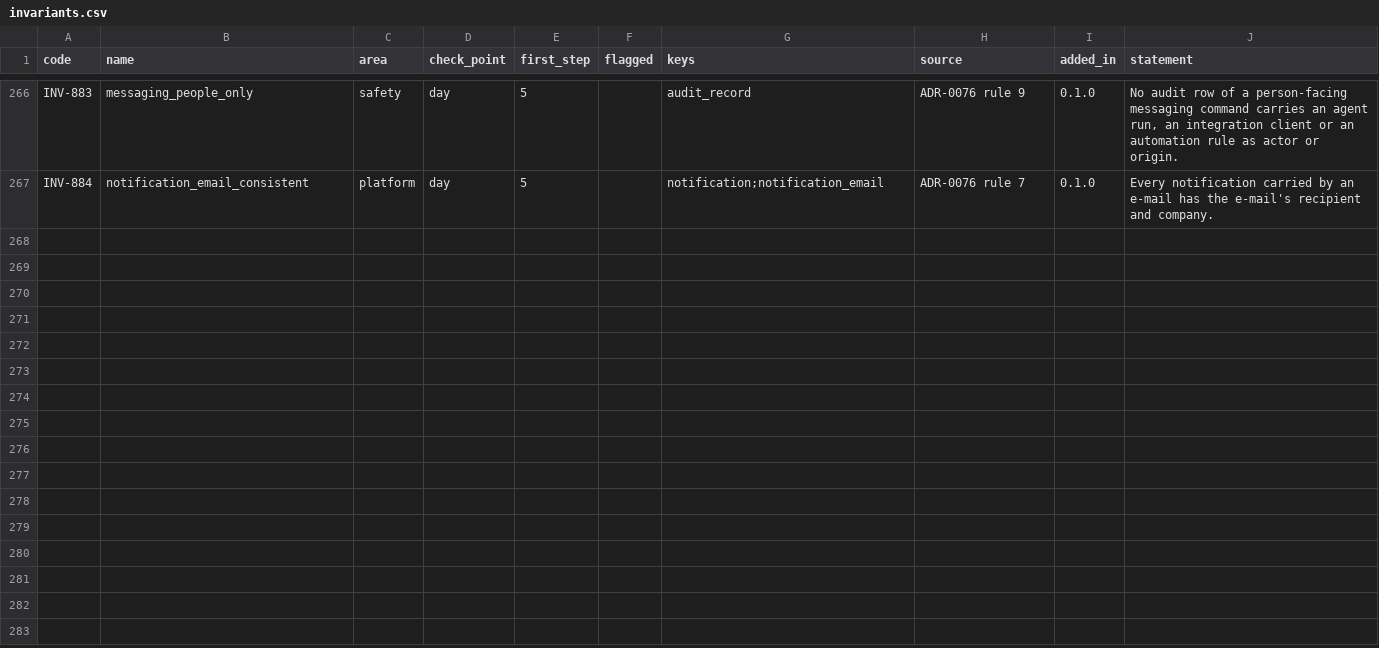
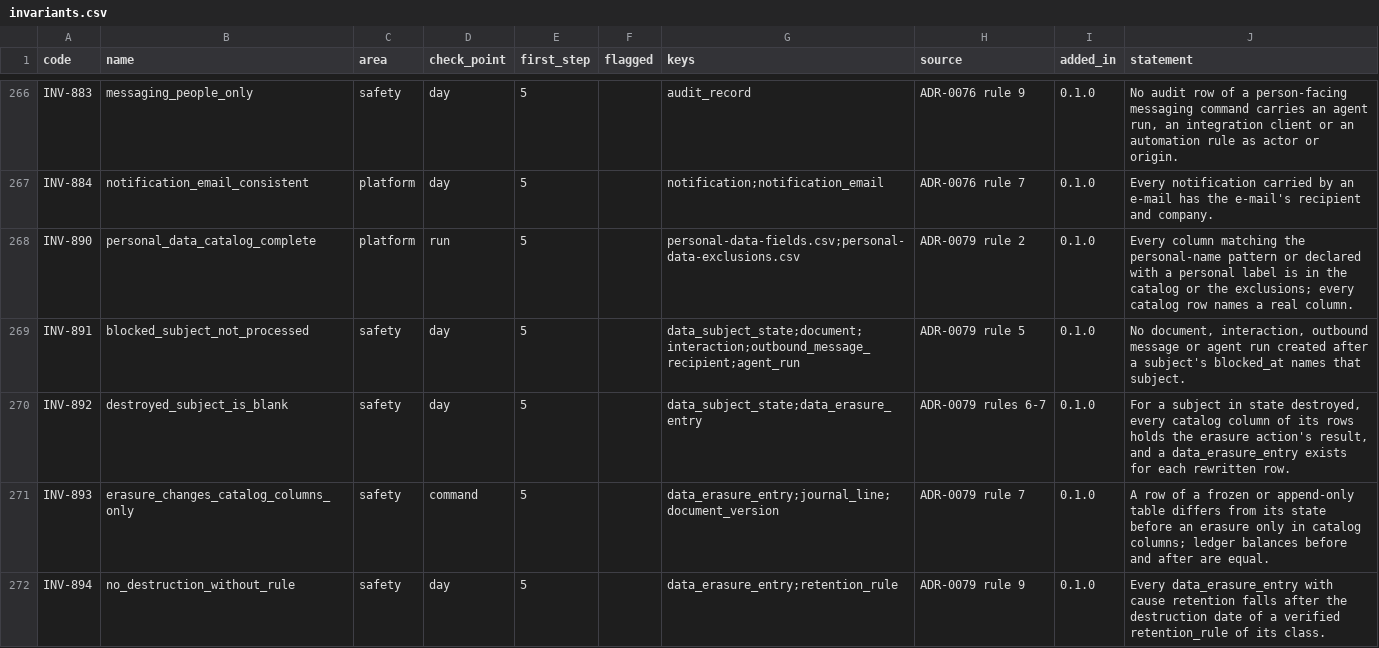
Before and after one commit to AnGaudium/ERPMe, a CSV file: docs/catalogs/invariants.csv, drawn as a sheet; only a part is shown, gaps mark what is left out.

```diff
--- a/docs/catalogs/invariants.csv
+++ b/docs/catalogs/invariants.csv
@@ -267 +267,6 @@ INV-883,messaging_people_only,safety,day,5,,audit_record,ADR-0076 rule 9,0.1.0,"
 INV-884,notification_email_consistent,platform,day,5,,notification;notification_email,ADR-0076 rule 7,0.1.0,"Every notification carried by an e-mail has the e-mail's recipient and company."
+INV-890,personal_data_catalog_complete,platform,run,5,,personal-data-fields.csv;personal-data-exclusions.csv,ADR-0079 rule 2,0.1.0,Every column matching the personal-name pattern or declared with a personal label is in the catalog or the exclusions; every catalog row names a real column.
+INV-891,blocked_subject_not_processed,safety,day,5,,data_subject_state;document;interaction;outbound_message_recipient;agent_run,ADR-0079 rule 5,0.1.0,"No document, interaction, outbound message or agent run created after a subject's blocked_at names that subject."
+INV-892,destroyed_subject_is_blank,safety,day,5,,data_subject_state;data_erasure_entry,ADR-0079 rules 6-7,0.1.0,"For a subject in state destroyed, every catalog column of its rows holds the erasure action's result, and a data_erasure_entry exists for each rewritten row."
+INV-893,erasure_changes_catalog_columns_only,safety,command,5,,data_erasure_entry;journal_line;document_version,ADR-0079 rule 7,0.1.0,A row of a frozen or append-only table differs from its state before an erasure only in catalog columns; ledger balances before and after are equal.
+INV-894,no_destruction_without_rule,safety,day,5,,data_erasure_entry;retention_rule,ADR-0079 rule 9,0.1.0,Every data_erasure_entry with cause retention falls after the destruction date of a verified retention_rule of its class.
```
Also changed, not shown: docs/catalogs/authorization-areas.csv, docs/catalogs/edge-cases.csv, 30 other files.
